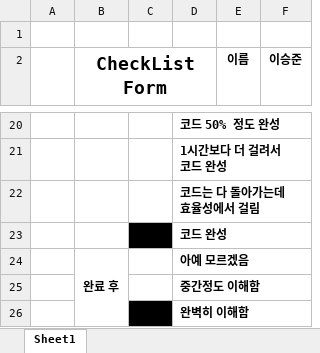
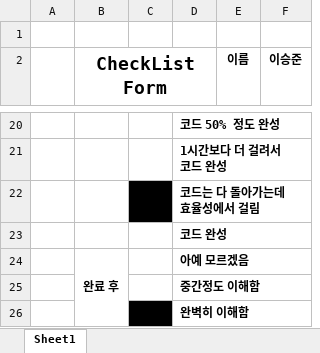
Before and after one commit to Study-Algorithm/algorithm-study, an Excel workbook: lsj7087/6step_def/CheckListForm_6step.xlsx, sheet Sheet1, drawn as a sheet; only a part is shown, gaps mark what is left out; values as stored, in another font and other column widths than the file's, no borders; the diff names each change by its address in the sheet, - before the commit and + after, or states it on an @@ line.

```diff
--- a/lsj7087/6step_def/CheckListForm_6step.xlsx (sheet Sheet1)
+++ b/lsj7087/6step_def/CheckListForm_6step.xlsx (sheet Sheet1)
-C22 fill: none
+C22 fill: #000000
-C23 fill: #000000
+C23 fill: none
```
Also changed, not shown: lsj7087/5step_list/CheckListForm_5step.xlsx, 2 other files.
